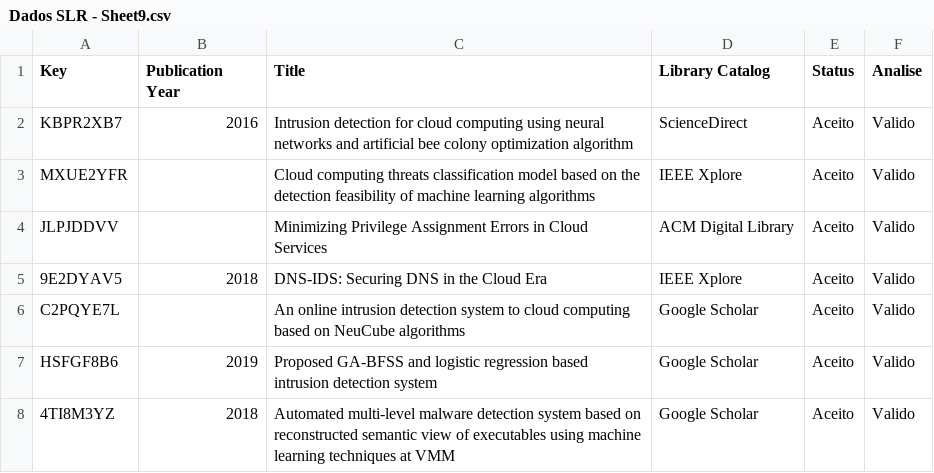
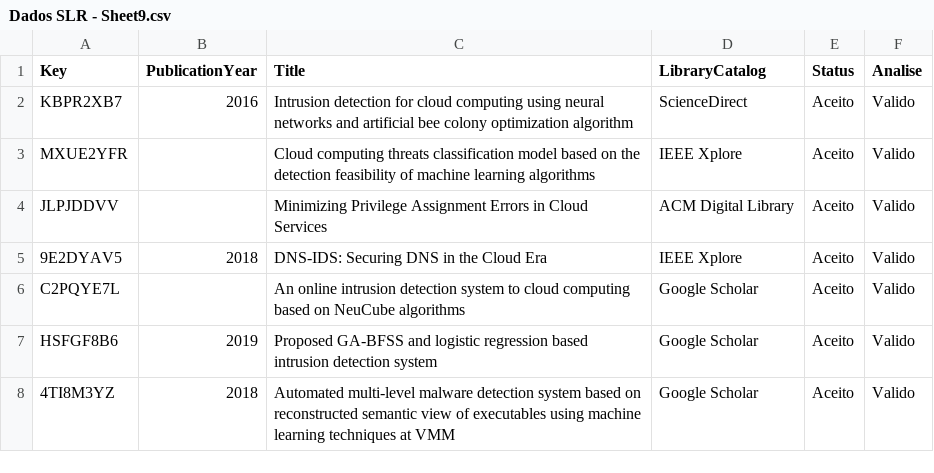
Before and after one commit to MSLacerda/TCC, a CSV file: Dados SLR - Sheet9.csv, drawn as a sheet; only a part is shown.

Commit message:
Update Dados SLR - Sheet9.csv

```diff
--- a/Dados SLR - Sheet9.csv
+++ b/Dados SLR - Sheet9.csv
@@ -1,2 +1,2 @@
-Key,Publication Year,Title,Library Catalog,Status,Analise
+Key,PublicationYear,Title,LibraryCatalog,Status,Analise
 KBPR2XB7,2016,Intrusion detection for cloud computing using neural networks and artificial bee colony optimization algorithm,ScienceDirect,Aceito,Valido
```
